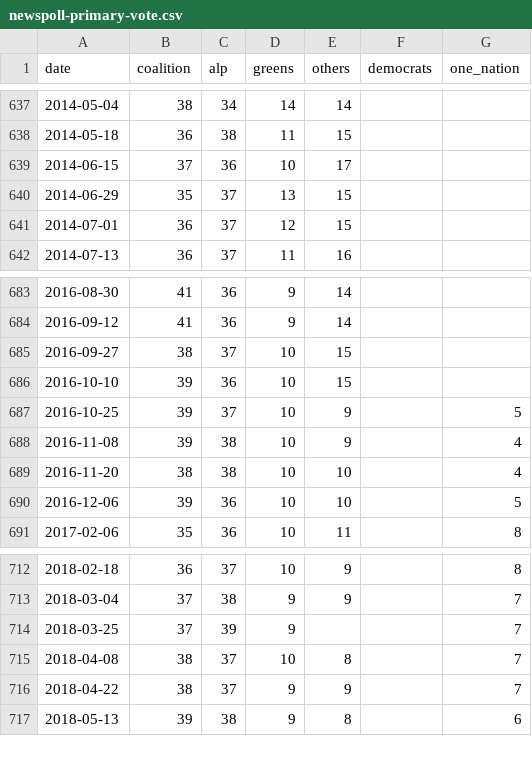
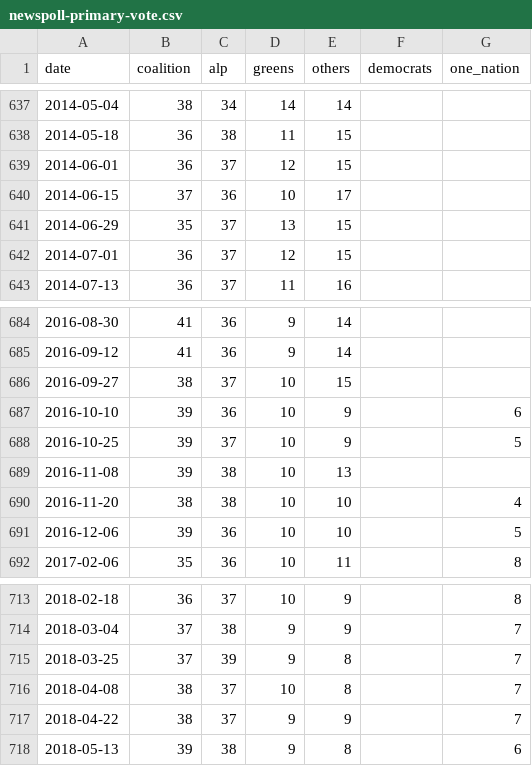
Before and after one commit to joshborgnolo/auspol-tracker, a CSV file: data/newspoll-primary-vote.csv, drawn as a sheet; only a part is shown, gaps mark what is left out.

```diff
--- a/data/newspoll-primary-vote.csv
+++ b/data/newspoll-primary-vote.csv
@@ -638,2 +638,3 @@ date,coalition,alp,greens,others,democrats,one_nation
 2014-05-18,36,38,11,15,,
+2014-06-01,36,37,12,15,,
 2014-06-15,37,36,10,17,,
@@ -685,5 +686,5 @@ date,coalition,alp,greens,others,democrats,one_nation
 2016-09-27,38,37,10,15,,
-2016-10-10,39,36,10,15,,
+2016-10-10,39,36,10,9,,6
 2016-10-25,39,37,10,9,,5
-2016-11-08,39,38,10,9,,4
+2016-11-08,39,38,10,13,,
 2016-11-20,38,38,10,10,,4
@@ -713,3 +714,3 @@ date,coalition,alp,greens,others,democrats,one_nation
 2018-03-04,37,38,9,9,,7
-2018-03-25,37,39,9,,,7
+2018-03-25,37,39,9,8,,7
 2018-04-08,38,37,10,8,,7
```
Also changed, not shown: data/newspoll-leader-net-satisfaction.csv, 3 other files.
